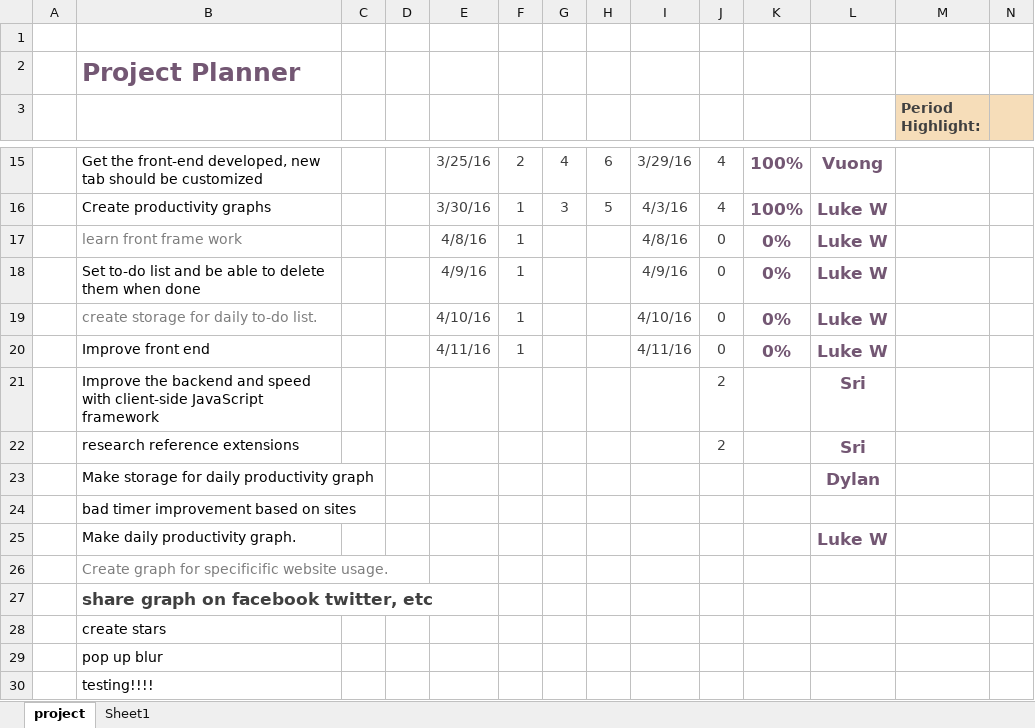
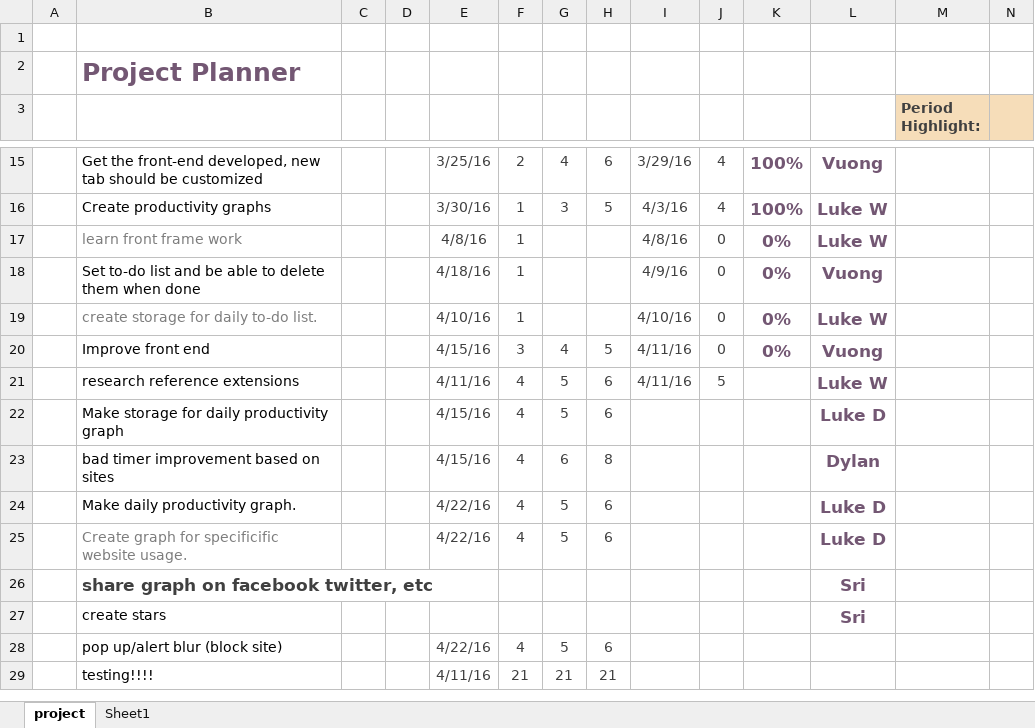
Before and after one commit to degnoske/SlackerHacker, an Excel workbook: studytracker/Gant.xlsx, sheet project, drawn as a sheet; only a part is shown, gaps mark what is left out; values as stored, in another font and other column widths than the file's, no borders; charts and pictures and conditional formats not drawn; removed rows and columns are numbered as before the commit, all else as after; rows hold the shown columns only; the diff covers the shown part only; the diff names each change by its address in the sheet, - before the commit and + after, or states it on an @@ line.

Commit message:
Update gant chart

```diff
--- a/studytracker/Gant.xlsx (sheet project)
+++ b/studytracker/Gant.xlsx (sheet project)
-E18: 4/9/16
+E18: 4/18/16
-L18: Luke W
+L18: Vuong
-E20: 4/11/16
+E20: 4/15/16
-F20: 1
+F20: 3
-G20: (empty)
+G20: 4
-H20: (empty)
+H20: 5
-L20: Luke W
+L20: Vuong
-row 21:  | Improve the backend and speed with client-side JavaScript framework |  |  |  |  |  |  |  | 2 |  | Sri
-E21: (empty)
+E21: 4/11/16
-F21:F25: (empty)
+F21:F25: 4
-G21:G22: (empty)
+G21:G22: 5
-H21:H22: (empty)
+H21:H22: 6
-I21: (empty)
+I21: 4/11/16
-J21: 2
+J21: 5
-L21: Sri
+L21: Luke W
-E22:E23: (empty)
+E22:E23: 4/15/16
-L22: Dylan
+L22: Luke D
-G23: (empty)
+G23: 6
-H23: (empty)
+H23: 8
-L23: (empty)
+L23: Dylan
-E24:E25: (empty)
+E24:E25: 4/22/16
-G24:G25: (empty)
+G24:G25: 5
-H24:H25: (empty)
+H24:H25: 6
-L24: Luke W
+L24: Luke D
-L25: (empty)
+L25: Luke D
-L26:L27: (empty)
+L26:L27: Sri
-row 29:  | pop up blur
+row 28:  | pop up/alert blur (block site) |  |  | 4/22/16 | 4 | 5 | 6
-E29: (empty)
+E29: 4/11/16
-F29: (empty)
+F29: 21
-G29: (empty)
+G29: 21
-H29: (empty)
+H29: 21
```
Also changed, not shown: 8 added rows and 5 edited cells elsewhere in this sheet.
